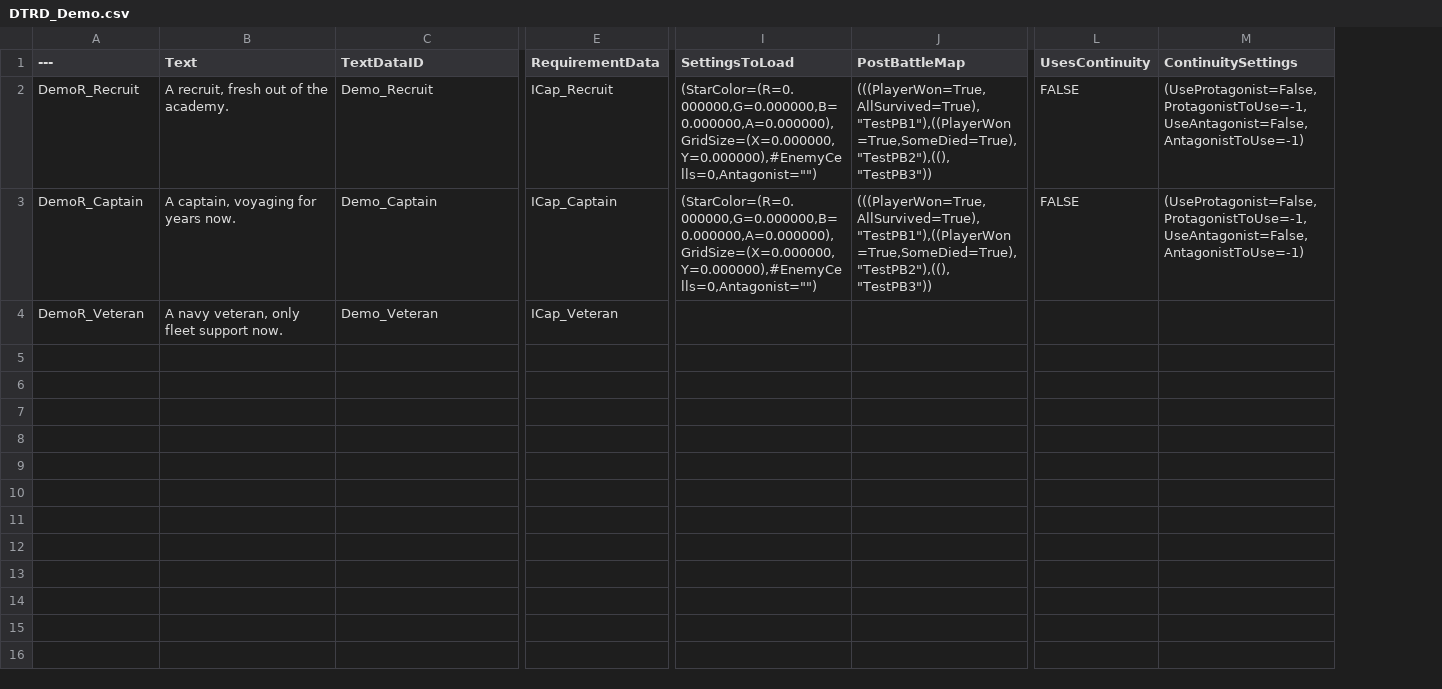
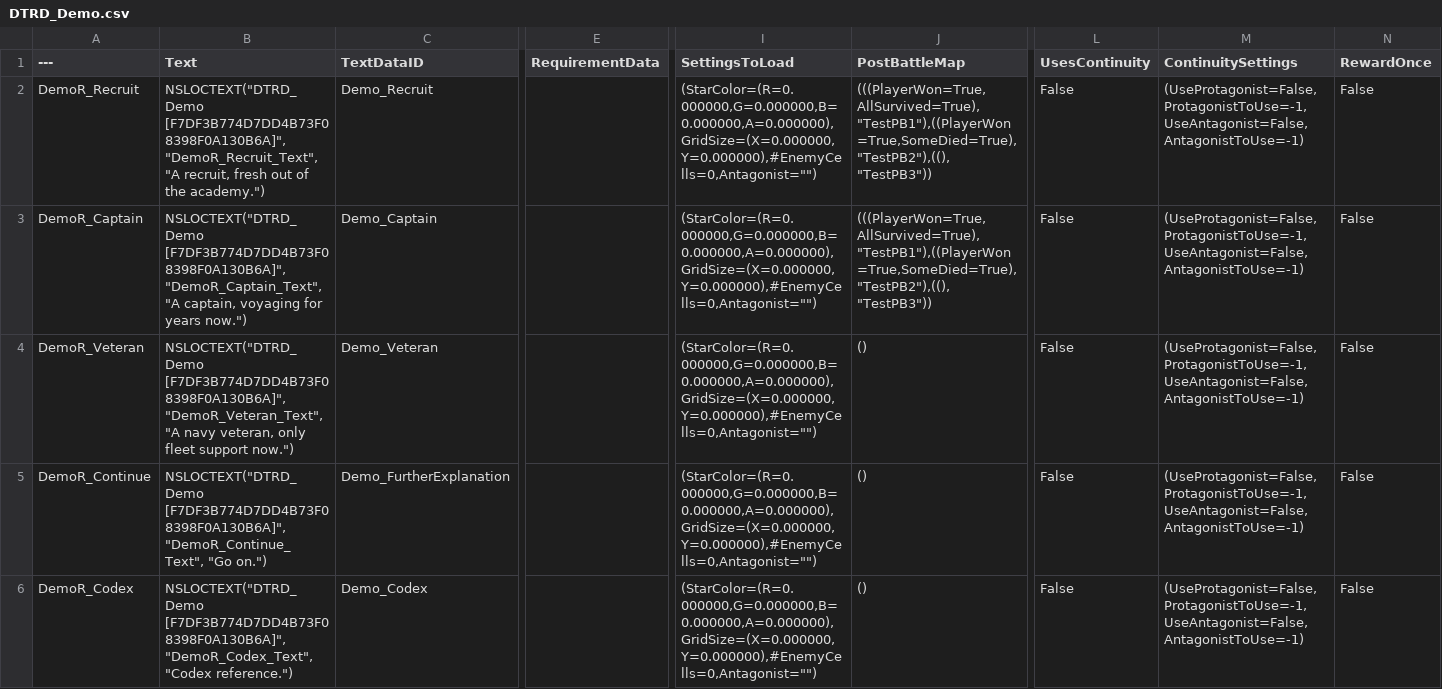
Before and after one commit to Arbiter04032000/PRJ_Starshot, a CSV file: Assets/Datatables/DTRD_Demo.csv, drawn as a sheet; only a part is shown, gaps mark what is left out; rows hold the shown columns only; the diff covers the shown part only; the diff names each change by its address in the sheet, - before the commit and + after, or states it on an @@ line.

Commit message:
Demo day

```diff
--- a/Assets/Datatables/DTRD_Demo.csv
+++ b/Assets/Datatables/DTRD_Demo.csv
+column N (RewardOnce), rows 2-4: all False
-B2 (Text): A recruit, fresh out of the academy.
+B2 (Text): NSLOCTEXT("DTRD_Demo [F7DF3B774D7DD4B73F08398F0A130B6A]", "DemoR_Recruit_Text", "A recruit, fresh out of the academy.")
-E2 (RequirementData): ICap_Recruit
+E2 (RequirementData): (empty)
-L2:L3 (UsesContinuity): FALSE
+L2:L3 (UsesContinuity): False
-B3 (Text): A captain, voyaging for years now.
+B3 (Text): NSLOCTEXT("DTRD_Demo [F7DF3B774D7DD4B73F08398F0A130B6A]", "DemoR_Captain_Text", "A captain, voyaging for years now.")
-E3 (RequirementData): ICap_Captain
+E3 (RequirementData): (empty)
-B4 (Text): A navy veteran, only fleet support now.
+B4 (Text): NSLOCTEXT("DTRD_Demo [F7DF3B774D7DD4B73F08398F0A130B6A]", "DemoR_Veteran_Text", "A navy veteran, only fleet support now.")
-E4 (RequirementData): ICap_Veteran
+E4 (RequirementData): (empty)
-I4 (SettingsToLoad): (empty)
+I4 (SettingsToLoad): (StarColor=(R=0.000000,G=0.000000,B=0.000000,A=0.000000),GridSize=(X=0.000000,Y=0.000000),#EnemyCells=0,Antagonist="")
-J4 (PostBattleMap): (empty)
+J4 (PostBattleMap): ()
-L4 (UsesContinuity): (empty)
+L4 (UsesContinuity): False
-M4 (ContinuitySettings): (empty)
+M4 (ContinuitySettings): (UseProtagonist=False,ProtagonistToUse=-1,UseAntagonist=False,AntagonistToUse=-1)
+row 5: DemoR_Continue | NSLOCTEXT("DTRD_Demo [F7DF3B774D7DD4B73F08398F0A130B6A]", "DemoR_Continue_Text", "Go on.") | Demo_FurtherExplanation |  | (StarColor=(R=0.000000,G=0.000000,B=0.000000,A=0.000000),GridSize=(X=0.000000,Y=0.000000),#EnemyCells=0,Antagonist="") | () | False | (UseProtagonist=False,ProtagonistToUse=-1,UseAntagonist=False,AntagonistToUse=-1) | False
+row 6: DemoR_Codex | NSLOCTEXT("DTRD_Demo [F7DF3B774D7DD4B73F08398F0A130B6A]", "DemoR_Codex_Text", "Codex reference.") | Demo_Codex |  | (StarColor=(R=0.000000,G=0.000000,B=0.000000,A=0.000000),GridSize=(X=0.000000,Y=0.000000),#EnemyCells=0,Antagonist="") | () | False | (UseProtagonist=False,ProtagonistToUse=-1,UseAntagonist=False,AntagonistToUse=-1) | False
```
Also changed, not shown: 5 added rows elsewhere in this file, Assets/Datatables/DTTD_Demo.csv, 11 other files.
